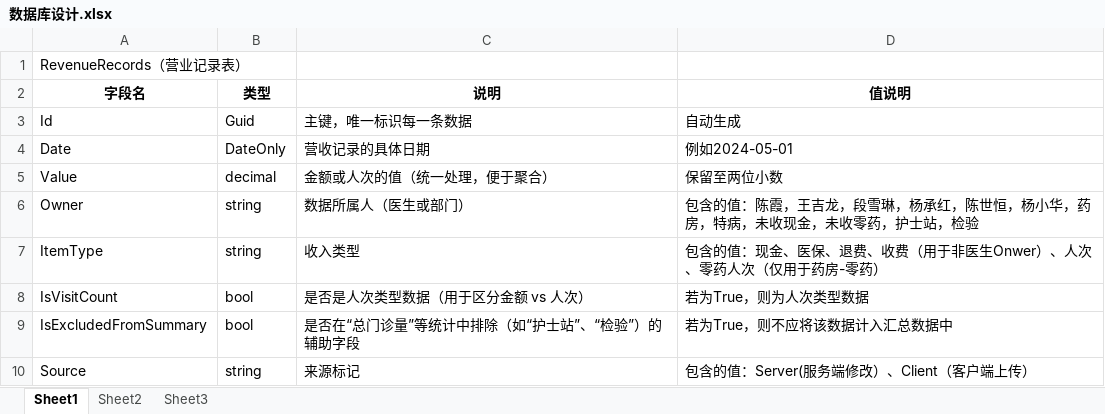
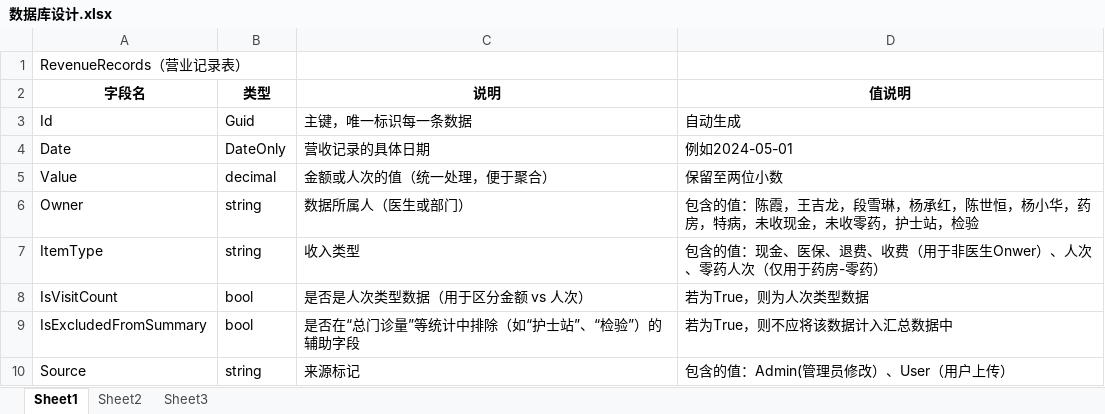
Before and after one commit to ORIGAMI7023/FMS, an Excel workbook: 数据库设计.xlsx, sheet Sheet1, drawn as a sheet; values as stored, in another font and other column widths than the file's, no borders; the diff names each change by its address in the sheet, - before the commit and + after, or states it on an @@ line.

```diff
--- a/数据库设计.xlsx (sheet Sheet1)
+++ b/数据库设计.xlsx (sheet Sheet1)
-D10 (值说明): 包含的值：Server(服务端修改）、Client（客户端上传）
+D10 (值说明): 包含的值：Admin(管理员修改）、User（用户上传）
```
Also changed, not shown: 6 other files.
